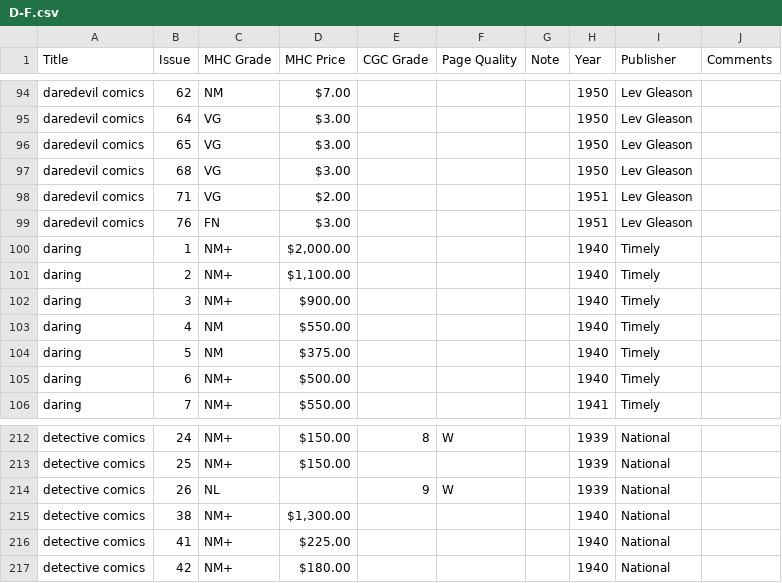
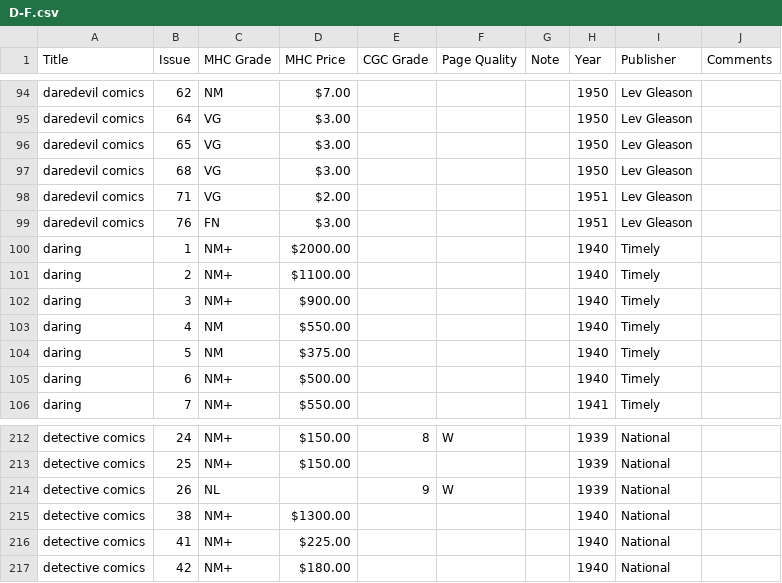
Before and after one commit to roblarsen/Edgar-Church-Collection-Data, a CSV file: src/D-F.csv, drawn as a sheet; only a part is shown, gaps mark what is left out.

```diff
--- a/src/D-F.csv
+++ b/src/D-F.csv
@@ -99,4 +99,4 @@ daredevil comics ,71,VG,$2.00 ,,,,1951,Lev Gleason,
 daredevil comics ,76,FN,$3.00 ,,,,1951,Lev Gleason,
-daring,1,NM+,"$2,000.00 ",,,,1940,Timely,
-daring,2,NM+,"$1,100.00 ",,,,1940,Timely,
+daring,1,NM+,$2000.00,,,,1940,Timely,
+daring,2,NM+,$1100.00,,,,1940,Timely,
 daring,3,NM+,$900.00 ,,,,1940,Timely,
@@ -214,3 +214,3 @@ detective comics,25,NM+,$150.00 ,,,,1939,National,
 detective comics,26,NL , ,9,W ,,1939,National,
-detective comics,38,NM+,"$1,300.00 ",,,,1940,National,
+detective comics,38,NM+,$1300.00,,,,1940,National,
 detective comics,41,NM+,$225.00 ,,,,1940,National,
```
Also changed, not shown: src/A-C.csv, src/G-I.csv, 3 other files.
